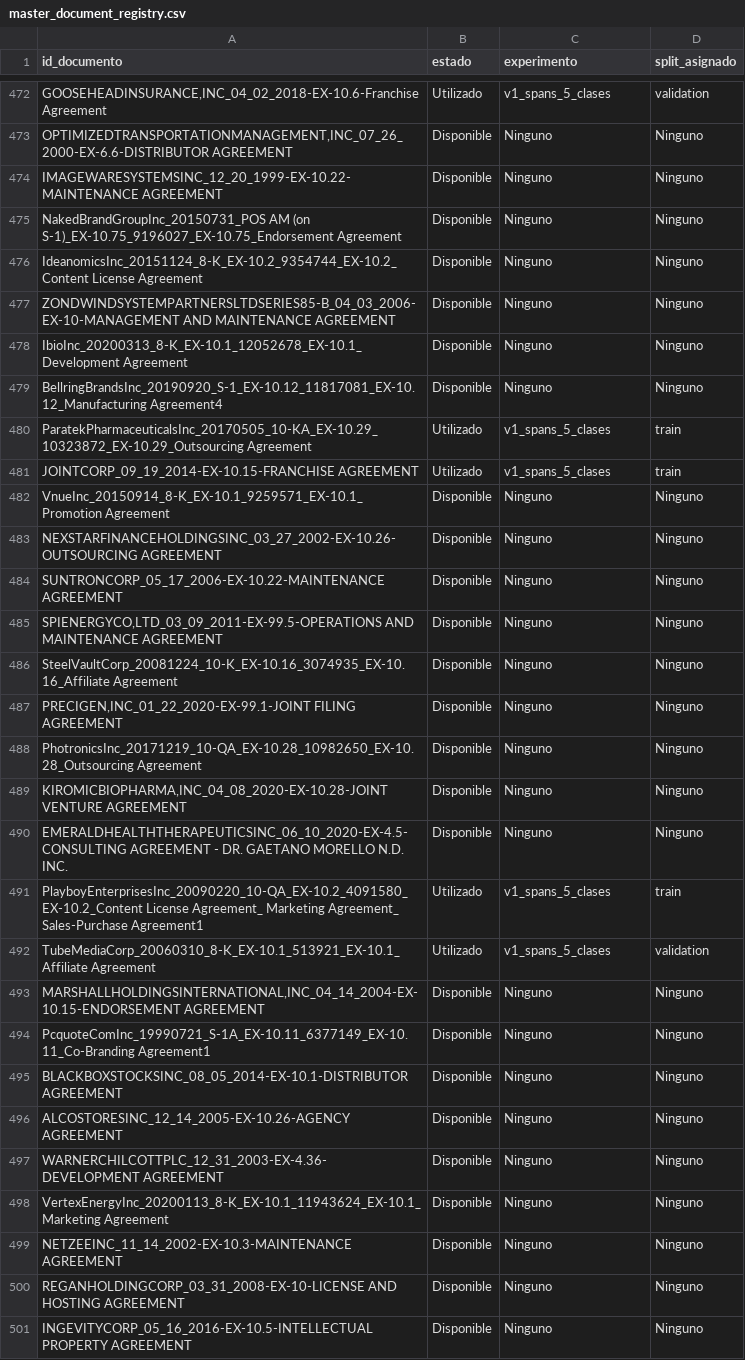
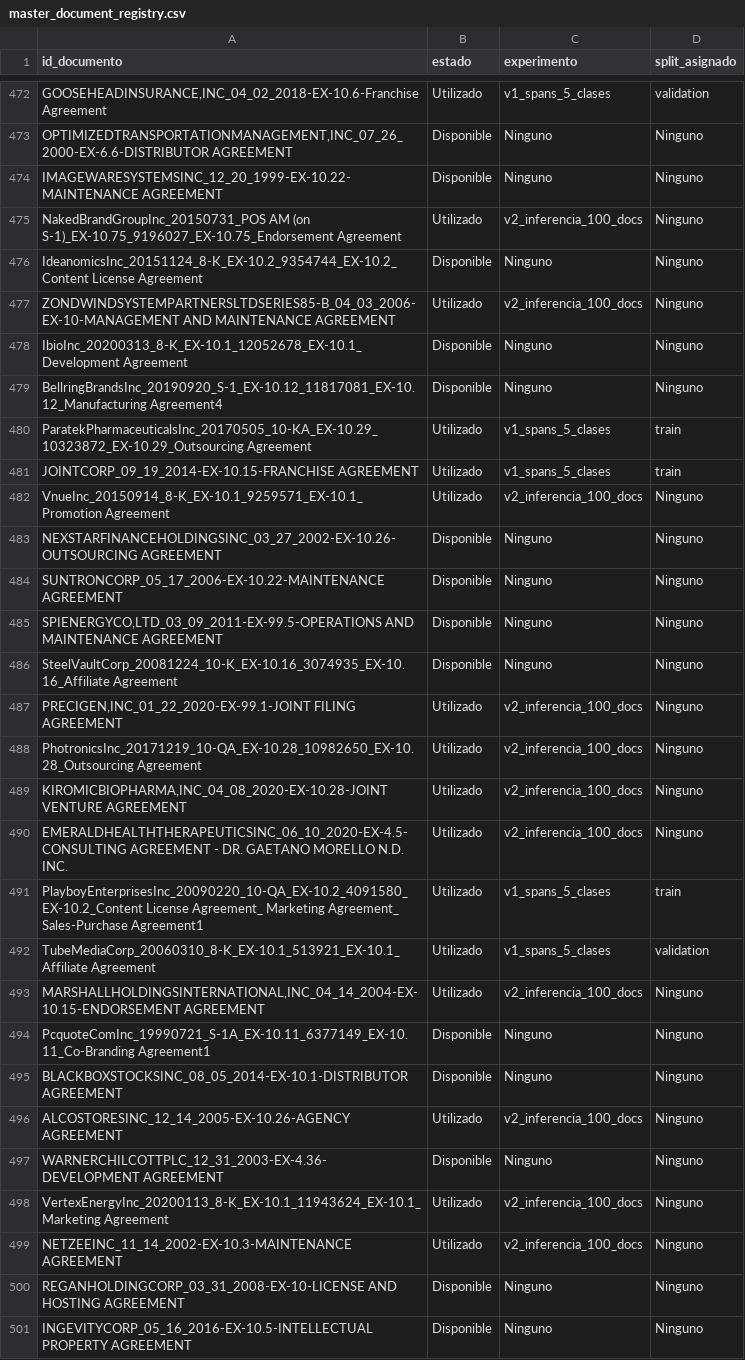
Before and after one commit to duvan1026/transformer-contract-analysis, a CSV file: data/metadata/master_document_registry.csv, drawn as a sheet; only a part is shown, gaps mark what is left out; the diff covers the shown part only; the diff names each change by its address in the sheet, - before the commit and + after, or states it on an @@ line.

Commit message:
fragmentation output and file master of the process

```diff
--- a/data/metadata/master_document_registry.csv
+++ b/data/metadata/master_document_registry.csv
-B475 (estado): Disponible
+B475 (estado): Utilizado
-C475 (experimento): Ninguno
+C475 (experimento): v2_inferencia_100_docs
-B477 (estado): Disponible
+B477 (estado): Utilizado
-C477 (experimento): Ninguno
+C477 (experimento): v2_inferencia_100_docs
-B482 (estado): Disponible
+B482 (estado): Utilizado
-C482 (experimento): Ninguno
+C482 (experimento): v2_inferencia_100_docs
-B487:B490 (estado): Disponible
+B487:B490 (estado): Utilizado
-C487:C490 (experimento): Ninguno
+C487:C490 (experimento): v2_inferencia_100_docs
-B493 (estado): Disponible
+B493 (estado): Utilizado
-C493 (experimento): Ninguno
+C493 (experimento): v2_inferencia_100_docs
-B496 (estado): Disponible
+B496 (estado): Utilizado
-C496 (experimento): Ninguno
+C496 (experimento): v2_inferencia_100_docs
-B498:B499 (estado): Disponible
+B498:B499 (estado): Utilizado
-C498:C499 (experimento): Ninguno
+C498:C499 (experimento): v2_inferencia_100_docs
```
Also changed, not shown: 178 edited cells elsewhere in this file, 1 other file.
